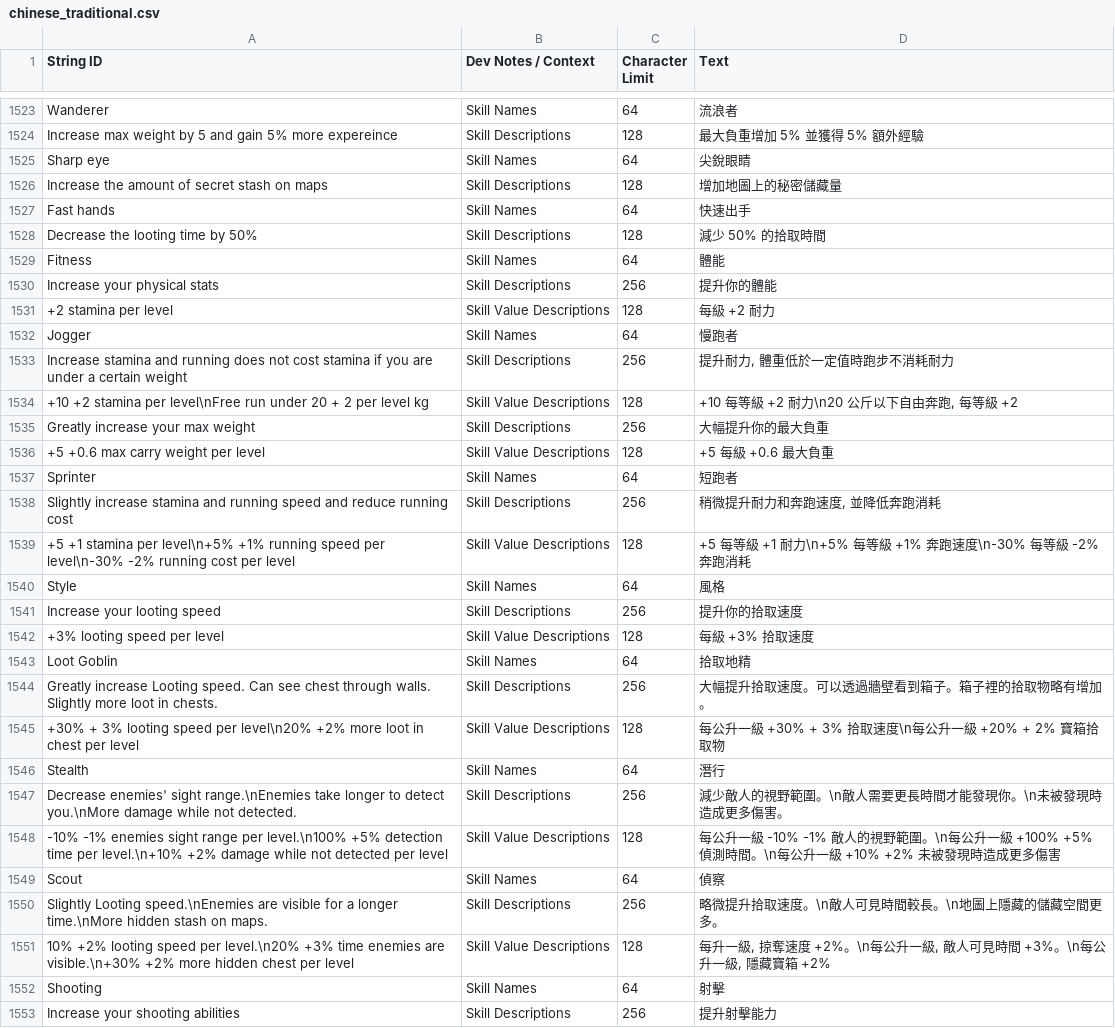
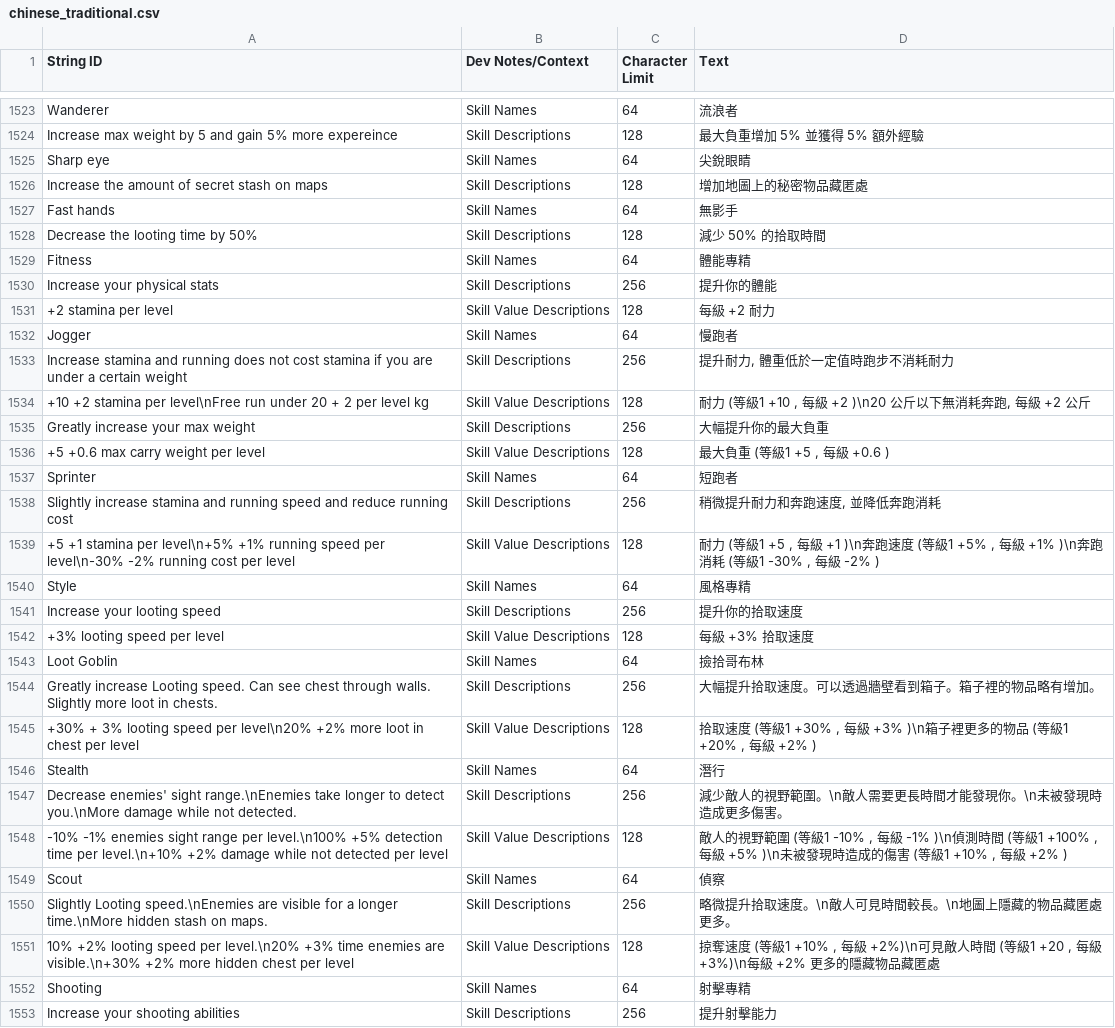
Before and after one commit to NCFFCN/chinese_traditional, a CSV file: chinese_traditional.csv, drawn as a sheet; only a part is shown, gaps mark what is left out; the diff covers the shown part only.

```diff
--- a/chinese_traditional.csv
+++ b/chinese_traditional.csv
@@ -1 +1 @@
-String ID,Dev Notes / Context,Character Limit,"Text"
+String ID,Dev Notes/Context,Character Limit,"Text"
@@ -1525,6 +1525,6 @@ Increase max weight by 5 and gain 5% more expereince,Skill Descriptions,128,"最
 Sharp eye,Skill Names,64,"尖銳眼睛"
-Increase the amount of secret stash on maps,Skill Descriptions,128,"增加地圖上的秘密儲藏量"
-Fast hands,Skill Names,64,"快速出手"
+Increase the amount of secret stash on maps,Skill Descriptions,128,"增加地圖上的秘密物品藏匿處"
+Fast hands,Skill Names,64,"無影手"
 Decrease the looting time by 50%,Skill Descriptions,128,"減少 50% 的拾取時間"
-Fitness,Skill Names,64,"體能"
+Fitness,Skill Names,64,"體能專精"
 Increase your physical stats,Skill Descriptions,256,"提升你的體能"
@@ -1533,21 +1533,21 @@ Jogger,Skill Names,64,"慢跑者"
 Increase stamina and running does not cost stamina if you are under a certain weight,Skill Descriptions,256,"提升耐力, 體重低於一定值時跑步不消耗耐力"
-+10 +2 stamina per level\nFree run under 20 + 2 per level kg,Skill Value Descriptions,128,"+10 每等級 +2 耐力\n20 公斤以下自由奔跑, 每等級 +2"
++10 +2 stamina per level\nFree run under 20 + 2 per level kg,Skill Value Descriptions,128,"耐力 (等級1 +10 , 每級 +2 )\n20 公斤以下無消耗奔跑, 每級 +2 公斤"
 Greatly increase your max weight,Skill Descriptions,256,"大幅提升你的最大負重"
-+5 +0.6 max carry weight per level,Skill Value Descriptions,128,"+5 每級 +0.6 最大負重"
++5 +0.6 max carry weight per level,Skill Value Descriptions,128,"最大負重 (等級1 +5 , 每級 +0.6 )"
 Sprinter,Skill Names,64,"短跑者"
 Slightly increase stamina and running speed and reduce running cost,Skill Descriptions,256,"稍微提升耐力和奔跑速度, 並降低奔跑消耗"
-+5 +1 stamina per level\n+5% +1% running speed per level\n-30% -2% running cost per level,Skill Value Descriptions,128,"+5 每等級 +1 耐力\n+5% 每等級 +1% 奔跑速度\n-30% 每等級 -2% 奔跑消耗"
-Style,Skill Names,64,"風格"
++5 +1 stamina per level\n+5% +1% running speed per level\n-30% -2% running cost per level,Skill Value Descriptions,128,"耐力 (等級1 +5 , 每級 +1 )\n奔跑速度 (等級1 +5% , 每級 +1% )\n奔跑消耗 (等級1 -30% , 每級 -2% )"
+Style,Skill Names,64,"風格專精"
 Increase your looting speed,Skill Descriptions,256,"提升你的拾取速度"
 +3% looting speed per level,Skill Value Descriptions,128,"每級 +3% 拾取速度"
-Loot Goblin,Skill Names,64,"拾取地精"
-Greatly increase Looting speed. Can see chest through walls. Slightly more loot in chests.,Skill Descriptions,256,"大幅提升拾取速度。可以透過牆壁看到箱子。箱子裡的拾取物略有增加。"
-+30% + 3% looting speed per level\n20% +2% more loot in chest per level,Skill Value Descriptions,128,"每公升一級 +30% + 3% 拾取速度\n每公升一級 +20% + 2% 寶箱拾取物"
+Loot Goblin,Skill Names,64,"撿拾哥布林"
+Greatly increase Looting speed. Can see chest through walls. Slightly more loot in chests.,Skill Descriptions,256,"大幅提升拾取速度。可以透過牆壁看到箱子。箱子裡的物品略有增加。"
++30% + 3% looting speed per level\n20% +2% more loot in chest per level,Skill Value Descriptions,128,"拾取速度 (等級1 +30% , 每級 +3% )\n箱子裡更多的物品 (等級1 +20% , 每級 +2% )"
 Stealth,Skill Names,64,"潛行"
 Decrease enemies' sight range.\nEnemies take longer to detect you.\nMore damage while not detected.,Skill Descriptions,256,"減少敵人的視野範圍。\n敵人需要更長時間才能發現你。\n未被發現時造成更多傷害。"
--10% -1% enemies sight range per level.\n100% +5% detection time per level.\n+10% +2% damage while not detected per level,Skill Value Descriptions,128,"每公升一級 -10% -1% 敵人的視野範圍。\n每公升一級 +100% +5% 偵測時間。\n每公升一級 +10% +2% 未被發現時造成更多傷害"
+-10% -1% enemies sight range per level.\n100% +5% detection time per level.\n+10% +2% damage while not detected per level,Skill Value Descriptions,128,"敵人的視野範圍 (等級1 -10% , 每級 -1% )\n偵測時間 (等級1 +100% , 每級 +5% )\n未被發現時造成的傷害 (等級1 +10% , 每級 +2% )"
 Scout,Skill Names,64,"偵察"
-Slightly Looting speed.\nEnemies are visible for a longer time.\nMore hidden stash on maps.,Skill Descriptions,256,"略微提升拾取速度。\n敵人可見時間較長。\n地圖上隱藏的儲藏空間更多。"
-10% +2% looting speed per level.\n20% +3% time enemies are visible.\n+30% +2% more hidden chest per level,Skill Value Descriptions,128,"每升一級, 掠奪速度 +2%。\n每公升一級, 敵人可見時間 +3%。\n每公升一級, 隱藏寶箱 +2%"
-Shooting,Skill Names,64,"射擊"
+Slightly Looting speed.\nEnemies are visible for a longer time.\nMore hidden stash on maps.,Skill Descriptions,256,"略微提升拾取速度。\n敵人可見時間較長。\n地圖上隱藏的物品藏匿處更多。"
+10% +2% looting speed per level.\n20% +3% time enemies are visible.\n+30% +2% more hidden chest per level,Skill Value Descriptions,128,"掠奪速度 (等級1 +10% , 每級 +2%)\n可見敵人時間 (等級1 +20 , 每級 +3%)\n每級 +2% 更多的隱藏物品藏匿處"
+Shooting,Skill Names,64,"射擊專精"
 Increase your shooting abilities,Skill Descriptions,256,"提升射擊能力"
```
Also changed, not shown: 145 edited cells elsewhere in this file, 1 other file.
